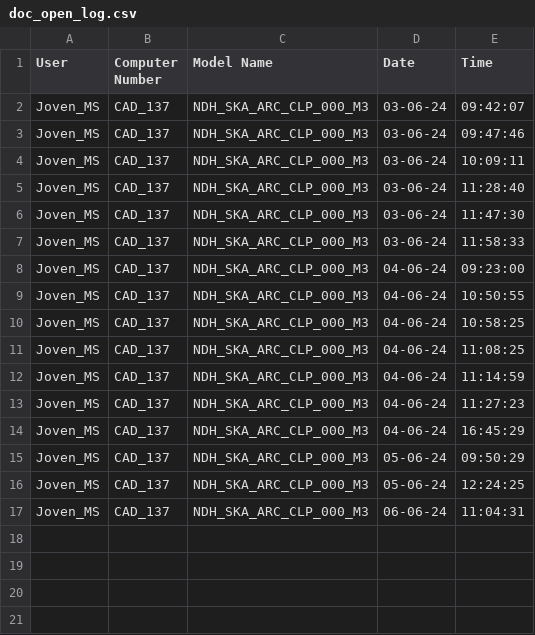
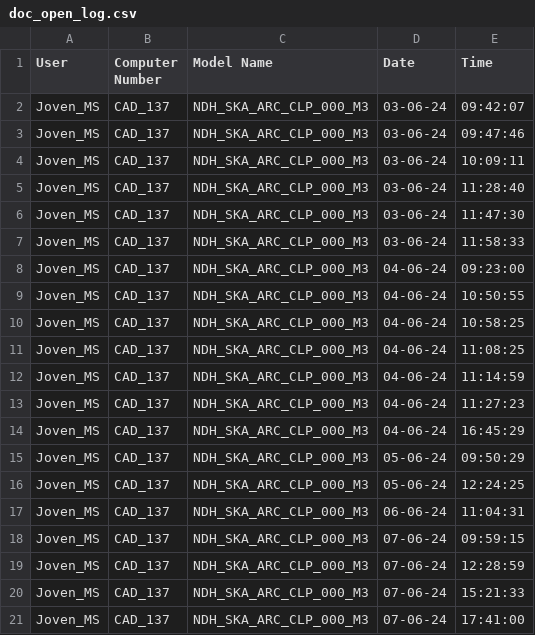
Before and after one commit to jmsgxx/GumPyTools, a CSV file: lib/Ref/doc_open_log.csv, drawn as a sheet; the diff names each change by its address in the sheet, - before the commit and + after, or states it on an @@ line.

```diff
--- a/lib/Ref/doc_open_log.csv
+++ b/lib/Ref/doc_open_log.csv
+row 18: Joven_MS | CAD_137 | NDH_SKA_ARC_CLP_000_M3 | 07-06-24 | 09:59:15
+row 19: Joven_MS | CAD_137 | NDH_SKA_ARC_CLP_000_M3 | 07-06-24 | 12:28:59
+row 20: Joven_MS | CAD_137 | NDH_SKA_ARC_CLP_000_M3 | 07-06-24 | 15:21:33
+row 21: Joven_MS | CAD_137 | NDH_SKA_ARC_CLP_000_M3 | 07-06-24 | 17:41:00
```
Also changed, not shown: lib/Ref/del_el_log.csv, 5 other files.
